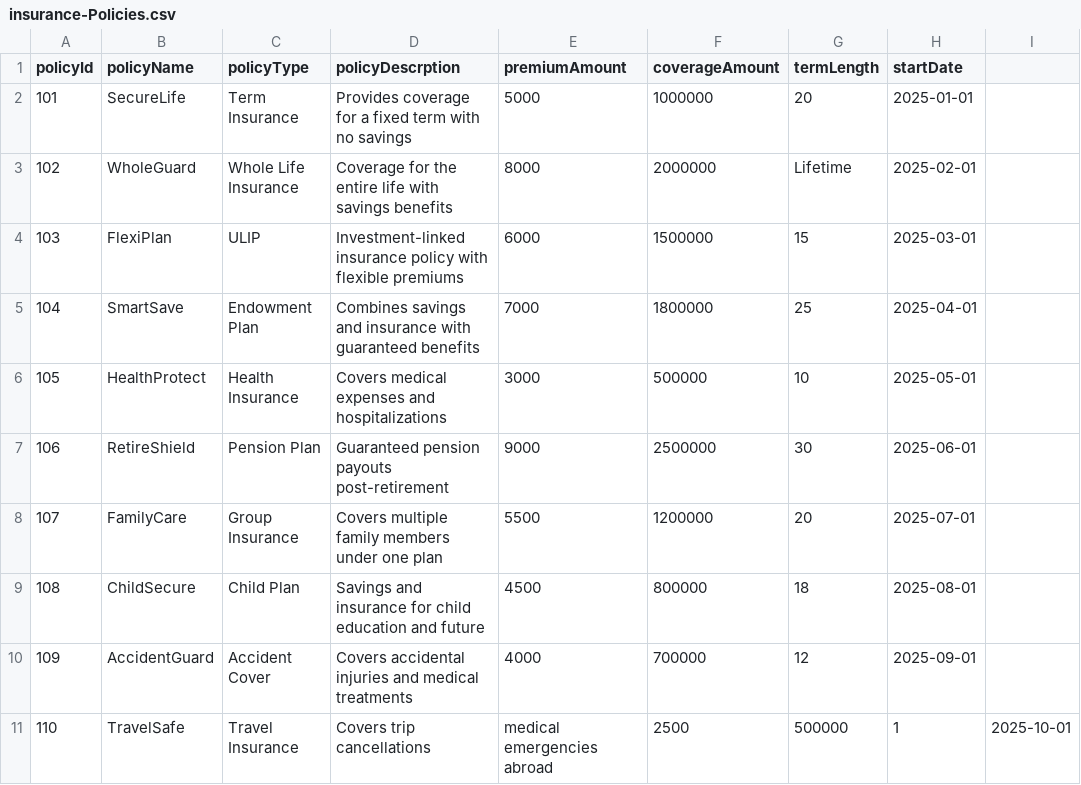
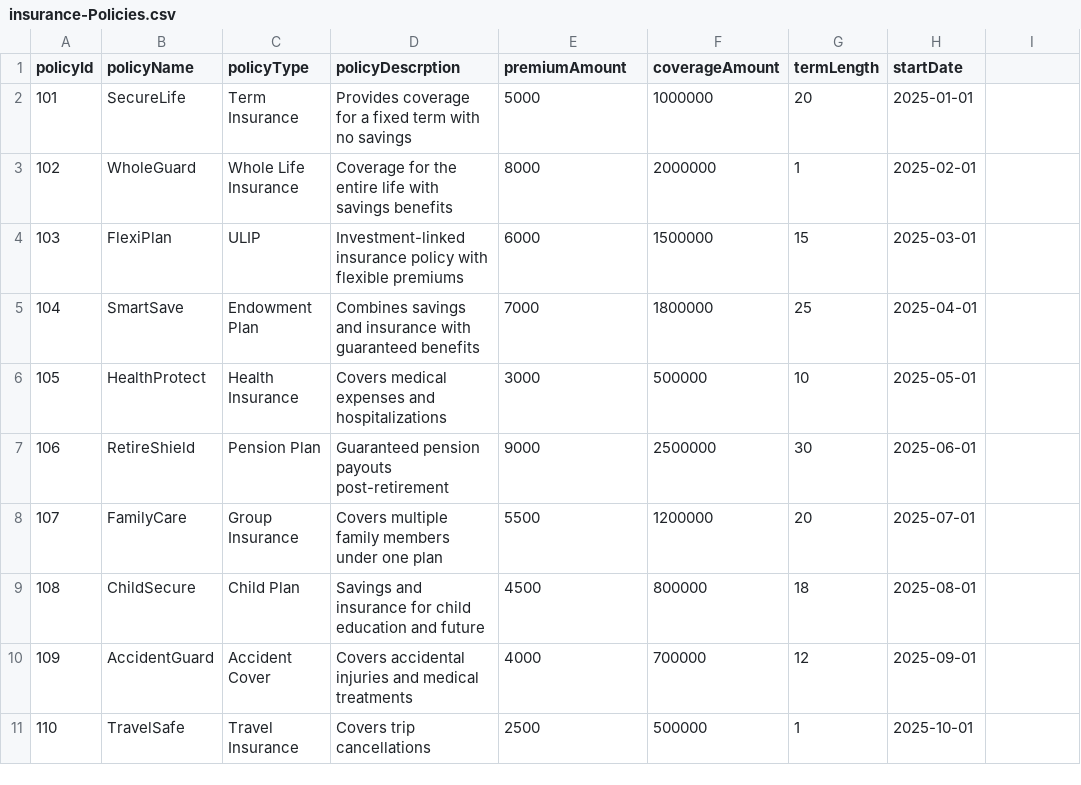
Before and after one commit to Sankeerth-g7/life-insurance, a CSV file: db/data/insurance-Policies.csv, drawn as a sheet.

Commit message:
deployed to hana

```diff
--- a/db/data/insurance-Policies.csv
+++ b/db/data/insurance-Policies.csv
@@ -2,3 +2,3 @@ policyId,policyName,policyType,policyDescrption,premiumAmount,coverageAmount,ter
 101,SecureLife,Term Insurance,Provides coverage for a fixed term with no savings,5000,1000000,20,2025-01-01
-102,WholeGuard,Whole Life Insurance,Coverage for the entire life with savings benefits,8000,2000000,Lifetime,2025-02-01
+102,WholeGuard,Whole Life Insurance,Coverage for the entire life with savings benefits,8000,2000000,1,2025-02-01
 103,FlexiPlan,ULIP,Investment-linked insurance policy with flexible premiums,6000,1500000,15,2025-03-01
@@ -10,2 +10,2 @@ policyId,policyName,policyType,policyDescrption,premiumAmount,coverageAmount,ter
 109,AccidentGuard,Accident Cover,Covers accidental injuries and medical treatments,4000,700000,12,2025-09-01
-110,TravelSafe,Travel Insurance,Covers trip cancellations, medical emergencies abroad,2500,500000,1,2025-10-01
+110,TravelSafe,Travel Insurance,Covers trip cancellations,2500,500000,1,2025-10-01
```
